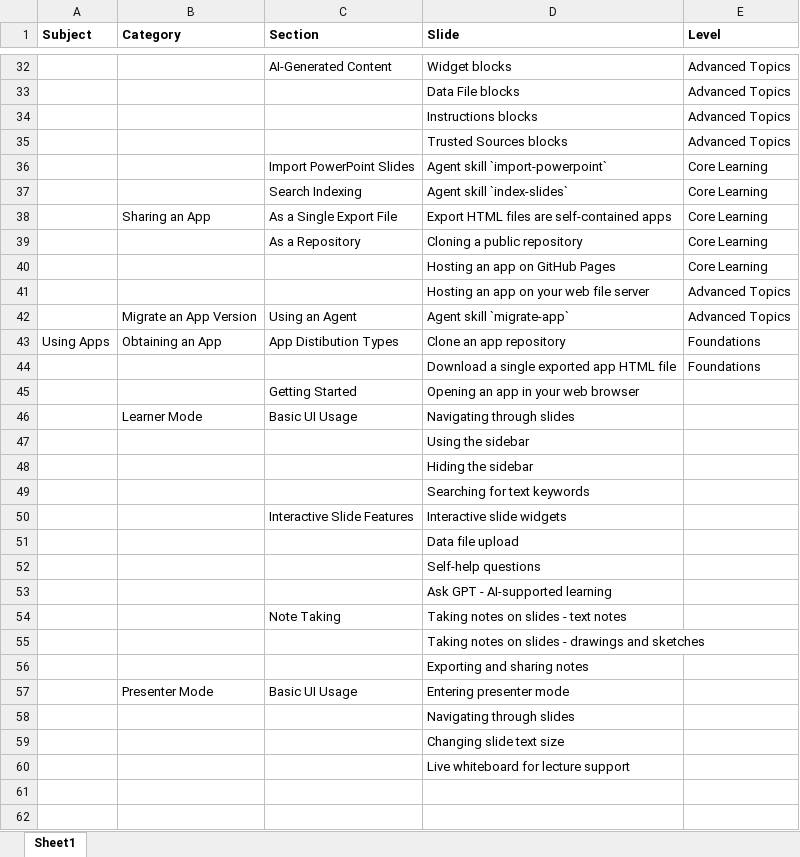
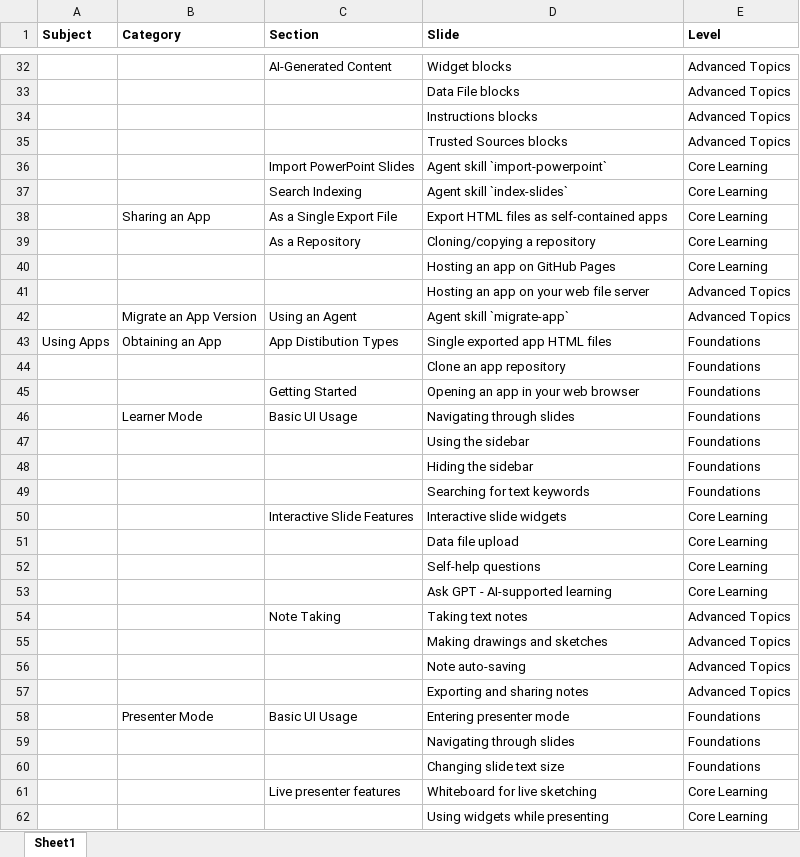
Before and after one commit to um-agentic-ed/um-agentic-ed-docs, an Excel workbook: app-outline.xlsx, sheet Sheet1, drawn as a sheet; only a part is shown, gaps mark what is left out; values as stored, in another font and other column widths than the file's, no borders; removed rows and columns are numbered as before the commit, all else as after; the diff names each change by its address in the sheet, - before the commit and + after, or states it on an @@ line.

Commit message:
complete docs outline

```diff
--- a/app-outline.xlsx (sheet Sheet1)
+++ b/app-outline.xlsx (sheet Sheet1)
-D38 (Slide): Export HTML files are self-contained apps
+D38 (Slide): Export HTML files as self-contained apps
-D39 (Slide): Cloning a public repository
+D39 (Slide): Cloning/copying a repository
-D43 (Slide): Clone an app repository
+D43 (Slide): Single exported app HTML files
-D44 (Slide): Download a single exported app HTML file
+D44 (Slide): Clone an app repository
-E45:E49 (Level): (empty)
+E45:E49 (Level): Foundations
-E50:E53 (Level): (empty)
+E50:E53 (Level): Core Learning
-row 54:  |  | Note Taking | Taking notes on slides - text notes
-row 55:  |  |  | Taking notes on slides - drawings and sketches
-row 56:  |  |  | Exporting and sharing notes
+row 54:  |  | Note Taking | Taking text notes | Advanced Topics
+row 55:  |  |  | Making drawings and sketches | Advanced Topics
+row 56:  |  |  | Note auto-saving | Advanced Topics
+row 57:  |  |  | Exporting and sharing notes | Advanced Topics
-E58:E60 (Level): (empty)
+E58:E60 (Level): Foundations
-row 60:  |  |  | Live whiteboard for lecture support
+row 61:  |  | Live presenter features | Whiteboard for live sketching | Core Learning
+row 62:  |  |  | Using widgets while presenting | Core Learning
```
Also changed, not shown: 3 other files.
